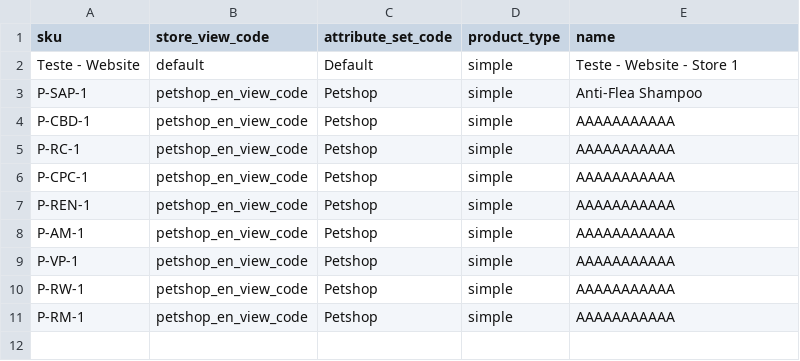
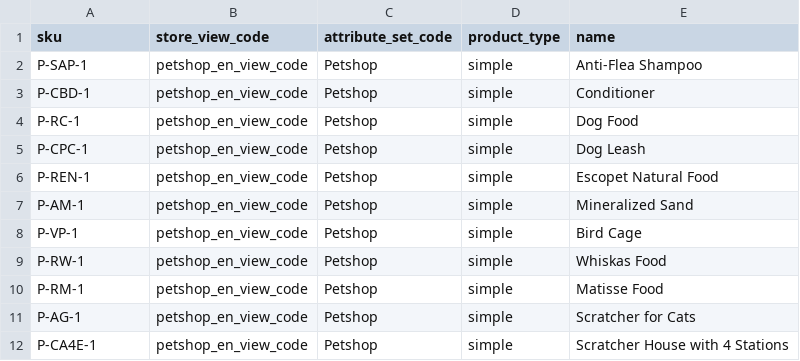
Before and after one commit to GustavoMeloWebjump/projeto-final-grupo-2, a CSV file: app/code/Webjump/Backend/Model/Product/csv/website-products.csv, drawn as a sheet.

```diff
--- a/app/code/Webjump/Backend/Model/Product/csv/website-products.csv
+++ b/app/code/Webjump/Backend/Model/Product/csv/website-products.csv
@@ -1,11 +1,12 @@
 sku,store_view_code,attribute_set_code,product_type,name
-Teste - Website,default,Default,simple,Teste - Website - Store 1
 P-SAP-1,petshop_en_view_code,Petshop,simple,Anti-Flea Shampoo
-P-CBD-1,petshop_en_view_code,Petshop,simple,AAAAAAAAAAA
-P-RC-1,petshop_en_view_code,Petshop,simple,AAAAAAAAAAA
-P-CPC-1,petshop_en_view_code,Petshop,simple,AAAAAAAAAAA
-P-REN-1,petshop_en_view_code,Petshop,simple,AAAAAAAAAAA
-P-AM-1,petshop_en_view_code,Petshop,simple,AAAAAAAAAAA
-P-VP-1,petshop_en_view_code,Petshop,simple,AAAAAAAAAAA
-P-RW-1,petshop_en_view_code,Petshop,simple,AAAAAAAAAAA
-P-RM-1,petshop_en_view_code,Petshop,simple,AAAAAAAAAAA
+P-CBD-1,petshop_en_view_code,Petshop,simple,Conditioner
+P-RC-1,petshop_en_view_code,Petshop,simple,Dog Food
+P-CPC-1,petshop_en_view_code,Petshop,simple,Dog Leash
+P-REN-1,petshop_en_view_code,Petshop,simple,Escopet Natural Food
+P-AM-1,petshop_en_view_code,Petshop,simple,Mineralized Sand
+P-VP-1,petshop_en_view_code,Petshop,simple,Bird Cage
+P-RW-1,petshop_en_view_code,Petshop,simple,Whiskas Food
+P-RM-1,petshop_en_view_code,Petshop,simple,Matisse Food
+P-AG-1,petshop_en_view_code,Petshop,simple,Scratcher for Cats
+P-CA4E-1,petshop_en_view_code,Petshop,simple,Scratcher House with 4 Stations
```
Also changed, not shown: 1 other file.
